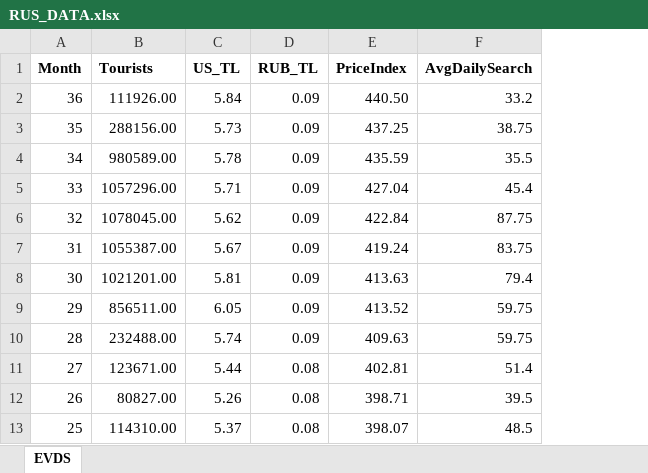
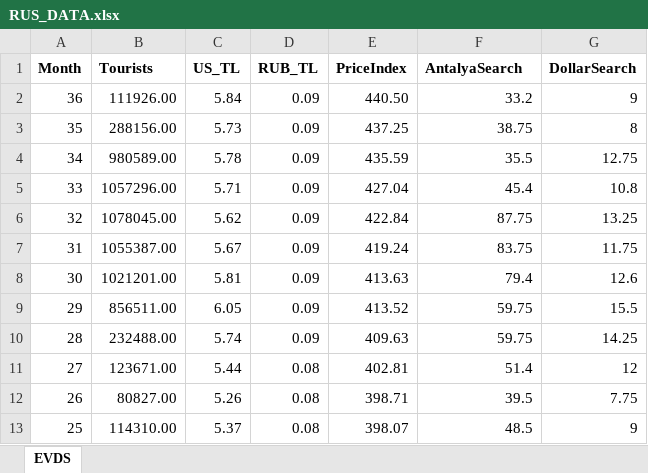
Before and after one commit to BU-IE-360/spring21-muhammetenesustun-1, an Excel workbook: files/HW1/RUS_DATA.xlsx, sheet EVDS, drawn as a sheet; only a part is shown; values as stored, in another font and other column widths than the file's, no borders; the diff names each change by its address in the sheet, - before the commit and + after, or states it on an @@ line.

```diff
--- a/files/HW1/RUS_DATA.xlsx (sheet EVDS)
+++ b/files/HW1/RUS_DATA.xlsx (sheet EVDS)
+column G (DollarSearch), rows 2-13: 9 | 8 | 12.75 | 10.8 | 13.25 | 11.75 | 12.6 | 15.5 | 14.25 | 12 | 7.75 | 9
-F1: AvgDailySearch
+F1: AntalyaSearch
```
Also changed, not shown: 2 other files.
